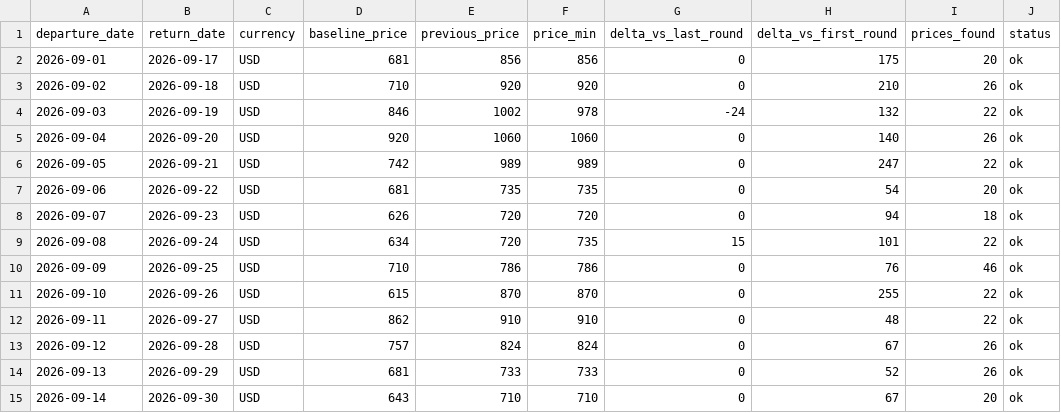
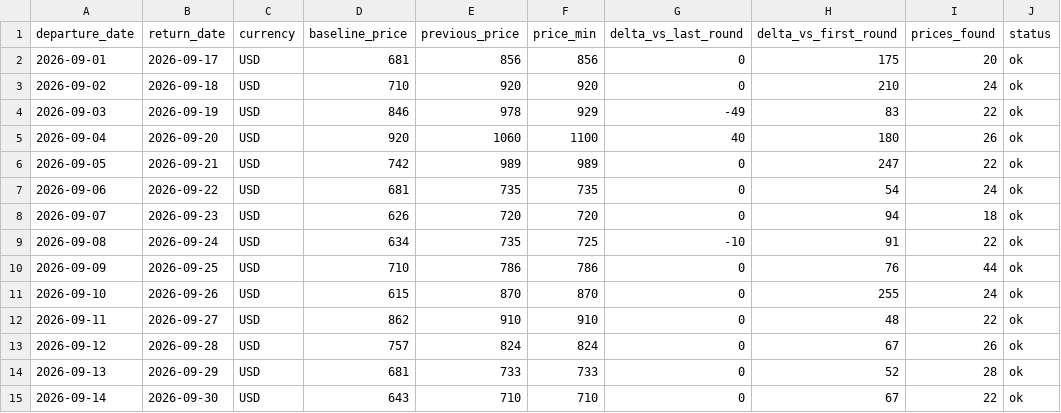
Before and after one commit to yiyangshen04/flight-watch, a CSV file: data/chi-rom-sep-2026/latest_round.csv, drawn as a sheet.

```diff
--- a/data/chi-rom-sep-2026/latest_round.csv
+++ b/data/chi-rom-sep-2026/latest_round.csv
@@ -2,14 +2,14 @@ departure_date,return_date,currency,baseline_price,previous_price,price_min,delt
 2026-09-01,2026-09-17,USD,681,856,856,0,175,20,ok
-2026-09-02,2026-09-18,USD,710,920,920,0,210,26,ok
-2026-09-03,2026-09-19,USD,846,1002,978,-24,132,22,ok
-2026-09-04,2026-09-20,USD,920,1060,1060,0,140,26,ok
+2026-09-02,2026-09-18,USD,710,920,920,0,210,24,ok
+2026-09-03,2026-09-19,USD,846,978,929,-49,83,22,ok
+2026-09-04,2026-09-20,USD,920,1060,1100,40,180,26,ok
 2026-09-05,2026-09-21,USD,742,989,989,0,247,22,ok
-2026-09-06,2026-09-22,USD,681,735,735,0,54,20,ok
+2026-09-06,2026-09-22,USD,681,735,735,0,54,24,ok
 2026-09-07,2026-09-23,USD,626,720,720,0,94,18,ok
-2026-09-08,2026-09-24,USD,634,720,735,15,101,22,ok
-2026-09-09,2026-09-25,USD,710,786,786,0,76,46,ok
-2026-09-10,2026-09-26,USD,615,870,870,0,255,22,ok
+2026-09-08,2026-09-24,USD,634,735,725,-10,91,22,ok
+2026-09-09,2026-09-25,USD,710,786,786,0,76,44,ok
+2026-09-10,2026-09-26,USD,615,870,870,0,255,24,ok
 2026-09-11,2026-09-27,USD,862,910,910,0,48,22,ok
 2026-09-12,2026-09-28,USD,757,824,824,0,67,26,ok
-2026-09-13,2026-09-29,USD,681,733,733,0,52,26,ok
-2026-09-14,2026-09-30,USD,643,710,710,0,67,20,ok
+2026-09-13,2026-09-29,USD,681,733,733,0,52,28,ok
+2026-09-14,2026-09-30,USD,643,710,710,0,67,22,ok
```
Also changed, not shown: 4 other files.
